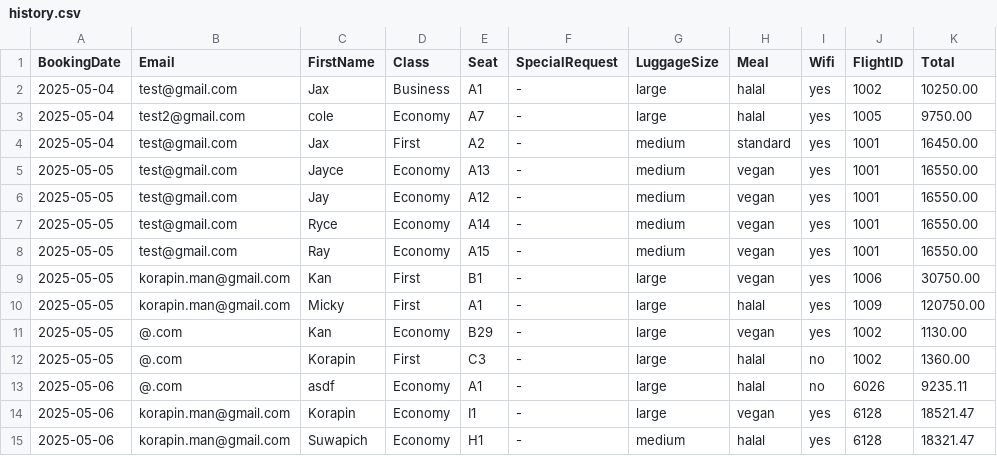
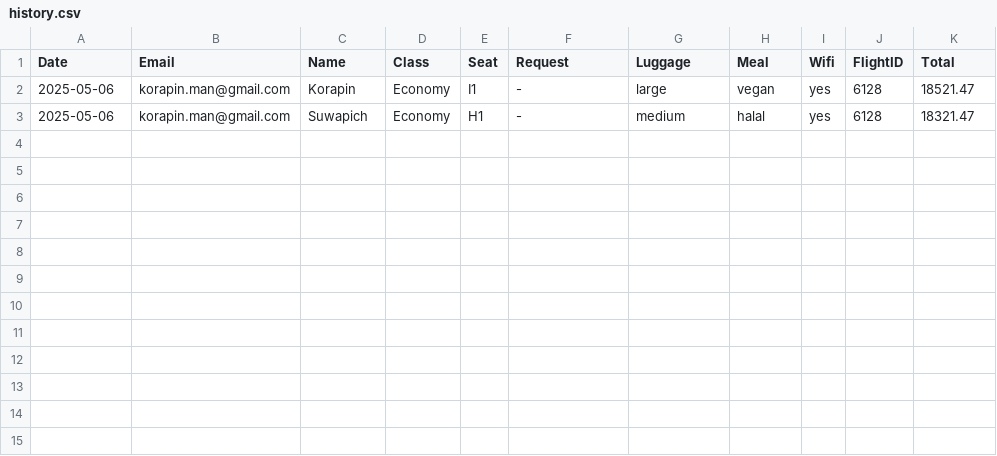
Before and after one commit to Mixkyy/Final-Project-Semester-2, a CSV file: history.csv, drawn as a sheet.

Commit message:
history update

```diff
--- a/history.csv
+++ b/history.csv
@@ -1,14 +1,2 @@
-BookingDate,Email,FirstName,Class,Seat,SpecialRequest,LuggageSize,Meal,Wifi,FlightID,Total
-2025-05-04,test@gmail.com,Jax,Business,A1,-,large,halal,yes,1002,10250.00
-2025-05-04,test2@gmail.com,cole,Economy,A7,-,large,halal,yes,1005,9750.00
-2025-05-04,test@gmail.com,Jax,First,A2,-,medium,standard,yes,1001,16450.00
-2025-05-05,test@gmail.com,Jayce,Economy,A13,-,medium,vegan,yes,1001,16550.00
-2025-05-05,test@gmail.com,Jay,Economy,A12,-,medium,vegan,yes,1001,16550.00
-2025-05-05,test@gmail.com,Ryce,Economy,A14,-,medium,vegan,yes,1001,16550.00
-2025-05-05,test@gmail.com,Ray,Economy,A15,-,medium,vegan,yes,1001,16550.00
-2025-05-05,korapin.man@gmail.com,Kan,First,B1,-,large,vegan,yes,1006,30750.00
-2025-05-05,korapin.man@gmail.com,Micky,First,A1,-,large,halal,yes,1009,120750.00
-2025-05-05,@.com,Kan,Economy,B29,-,large,vegan,yes,1002,1130.00
-2025-05-05,@.com,Korapin,First,C3,-,large,halal,no,1002,1360.00
-2025-05-06,@.com,asdf,Economy,A1,-,large,halal,no,6026,9235.11
+Date,Email,Name,Class,Seat,Request,Luggage,Meal,Wifi,FlightID,Total
 2025-05-06,korapin.man@gmail.com,Korapin,Economy,I1,-,large,vegan,yes,6128,18521.47
```
Also changed, not shown: passengers.csv, 2 other files.
